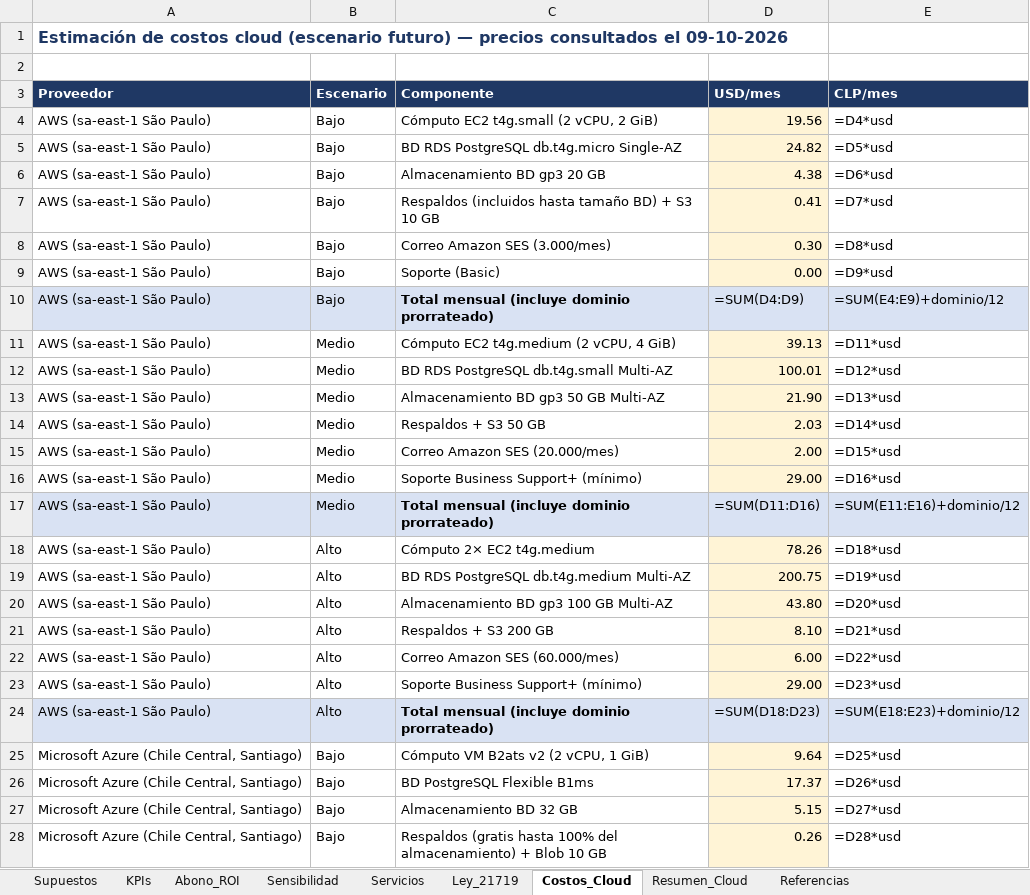
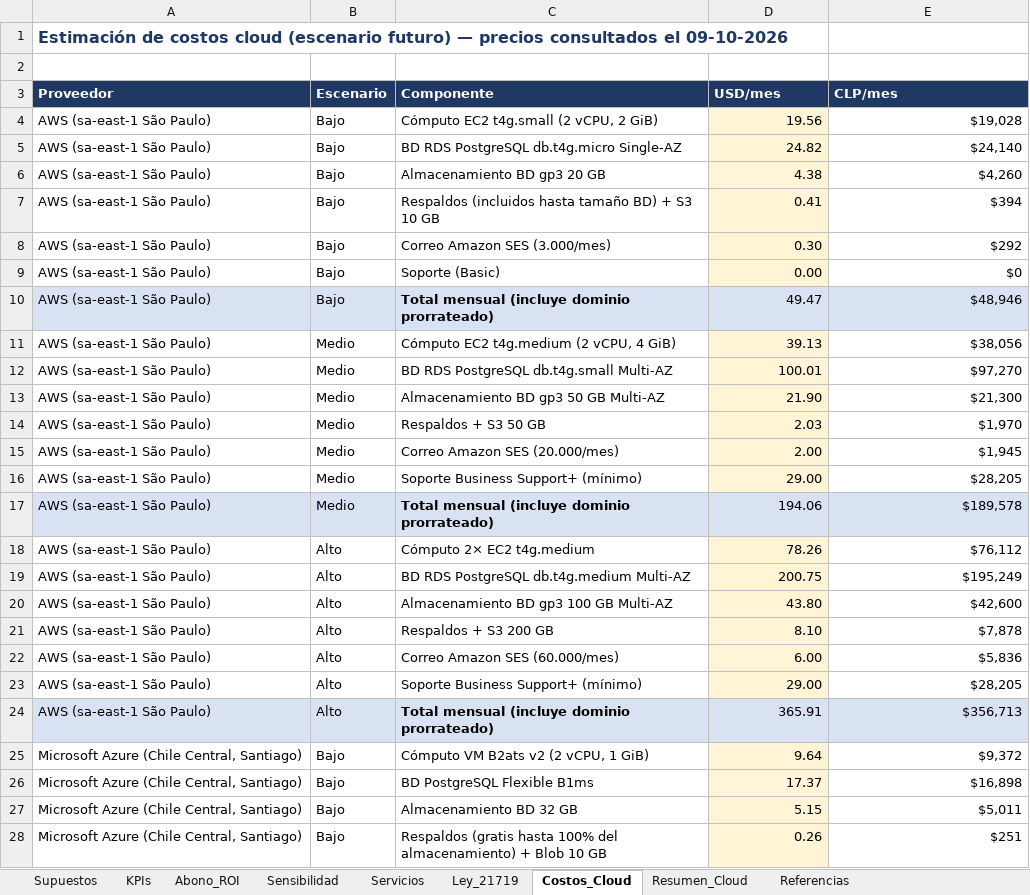
Before and after one commit to Yerko-Rosales/Proyecto_Barberia, an Excel workbook: Fase 2/Evidencias Proyecto/Evidencias de documentación/KPIs_y_Costos_Barberia_Big-Boys.xlsx, sheet Costos_Cloud, drawn as a sheet; only a part is shown; values as stored, in another font and other column widths than the file's, no borders; formulas without a stored value are shown as written; the diff covers the shown part only; the diff names each change by its address in the sheet, - before the commit and + after, or states it on an @@ line.

```diff
--- a/Fase 2/Evidencias Proyecto/Evidencias de documentación/KPIs_y_Costos_Barberia_Big-Boys.xlsx (sheet Costos_Cloud)
+++ b/Fase 2/Evidencias Proyecto/Evidencias de documentación/KPIs_y_Costos_Barberia_Big-Boys.xlsx (sheet Costos_Cloud)
-E4 (CLP/mes): =D4*usd
+E4 (CLP/mes): $19,028
-E5 (CLP/mes): =D5*usd
+E5 (CLP/mes): $24,140
-E6 (CLP/mes): =D6*usd
+E6 (CLP/mes): $4,260
-E7 (CLP/mes): =D7*usd
+E7 (CLP/mes): $394
-E8 (CLP/mes): =D8*usd
+E8 (CLP/mes): $292
-E9 (CLP/mes): =D9*usd
+E9 (CLP/mes): $0
-D10 (USD/mes): =SUM(D4:D9)
+D10 (USD/mes): 49.47
-E10 (CLP/mes): =SUM(E4:E9)+dominio/12
+E10 (CLP/mes): $48,946
-E11 (CLP/mes): =D11*usd
+E11 (CLP/mes): $38,056
-E12 (CLP/mes): =D12*usd
+E12 (CLP/mes): $97,270
-E13 (CLP/mes): =D13*usd
+E13 (CLP/mes): $21,300
-E14 (CLP/mes): =D14*usd
+E14 (CLP/mes): $1,970
-E15 (CLP/mes): =D15*usd
+E15 (CLP/mes): $1,945
-E16 (CLP/mes): =D16*usd
+E16 (CLP/mes): $28,205
-D17 (USD/mes): =SUM(D11:D16)
+D17 (USD/mes): 194.06
-E17 (CLP/mes): =SUM(E11:E16)+dominio/12
+E17 (CLP/mes): $189,578
-E18 (CLP/mes): =D18*usd
+E18 (CLP/mes): $76,112
-E19 (CLP/mes): =D19*usd
+E19 (CLP/mes): $195,249
-E20 (CLP/mes): =D20*usd
+E20 (CLP/mes): $42,600
-E21 (CLP/mes): =D21*usd
+E21 (CLP/mes): $7,878
-E22 (CLP/mes): =D22*usd
+E22 (CLP/mes): $5,836
-E23 (CLP/mes): =D23*usd
+E23 (CLP/mes): $28,205
-D24 (USD/mes): =SUM(D18:D23)
+D24 (USD/mes): 365.91
-E24 (CLP/mes): =SUM(E18:E23)+dominio/12
+E24 (CLP/mes): $356,713
-E25 (CLP/mes): =D25*usd
+E25 (CLP/mes): $9,372
-E26 (CLP/mes): =D26*usd
+E26 (CLP/mes): $16,898
-E27 (CLP/mes): =D27*usd
+E27 (CLP/mes): $5,011
-E28 (CLP/mes): =D28*usd
+E28 (CLP/mes): $251
```
Also changed, not shown: 47 edited cells elsewhere in this sheet, sheet Abono_ROI, sheet KPIs, sheet Sensibilidad, sheet Resumen_Cloud, sheet Ley_21719, sheet Supuestos, 24 other files.
